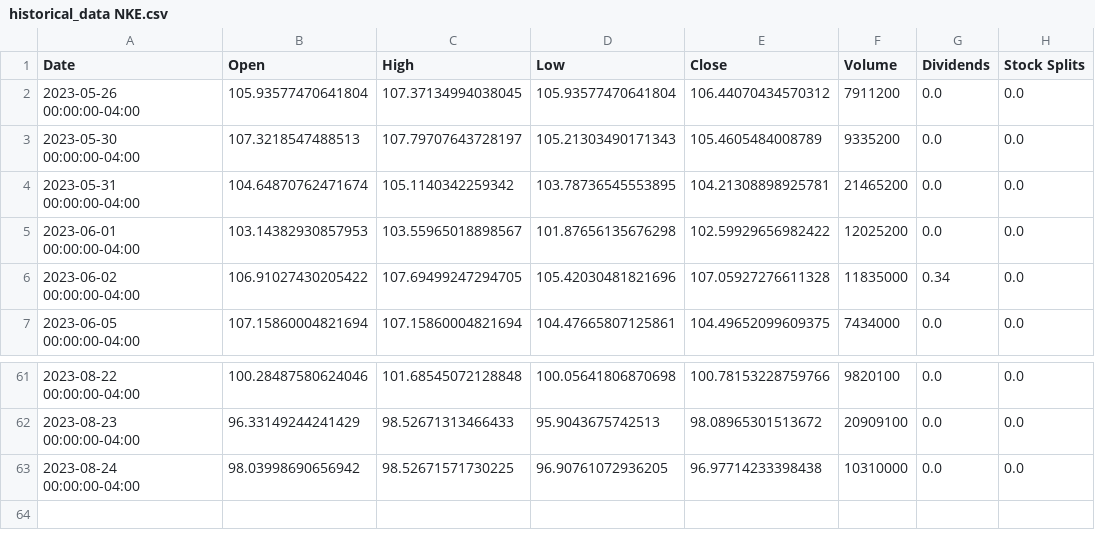
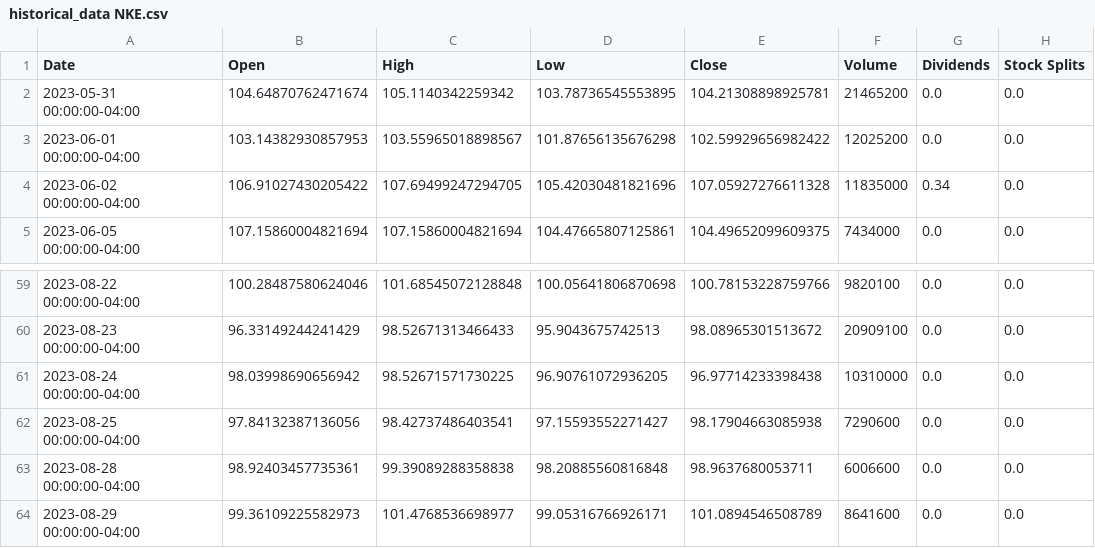
Before and after one commit to KavishaC/algotrader, a CSV file: historical_data NKE.csv, drawn as a sheet; only a part is shown, gaps mark what is left out.

```diff
--- a/historical_data NKE.csv
+++ b/historical_data NKE.csv
@@ -1,4 +1,2 @@
 Date,Open,High,Low,Close,Volume,Dividends,Stock Splits
-2023-05-26 00:00:00-04:00,105.93577470641804,107.37134994038045,105.93577470641804,106.44070434570312,7911200,0.0,0.0
-2023-05-30 00:00:00-04:00,107.3218547488513,107.79707643728197,105.21303490171343,105.4605484008789,9335200,0.0,0.0
 2023-05-31 00:00:00-04:00,104.64870762471674,105.1140342259342,103.78736545553895,104.21308898925781,21465200,0.0,0.0
@@ -63 +61,4 @@ Date,Open,High,Low,Close,Volume,Dividends,Stock Splits
 2023-08-24 00:00:00-04:00,98.03998690656942,98.52671571730225,96.90761072936205,96.97714233398438,10310000,0.0,0.0
+2023-08-25 00:00:00-04:00,97.84132387136056,98.42737486403541,97.15593552271427,98.17904663085938,7290600,0.0,0.0
+2023-08-28 00:00:00-04:00,98.92403457735361,99.39089288358838,98.20885560816848,98.9637680053711,6006600,0.0,0.0
+2023-08-29 00:00:00-04:00,99.36109225582973,101.4768536698977,99.05316766926171,101.0894546508789,8641600,0.0,0.0
```
Also changed, not shown: historical_data AAPL.csv, historical_data AGG.csv, 14 other files.
